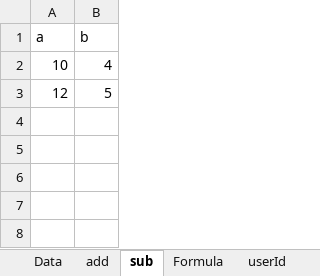
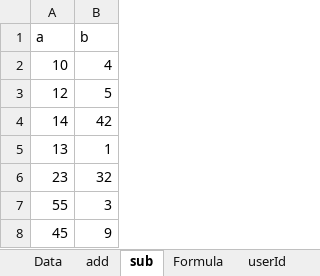
Before and after one commit to gitter-badger/njexl, an Excel workbook: testing/samples/UIData.xlsx, sheet sub, drawn as a sheet; values as stored, in another font and other column widths than the file's, no borders; the diff names each change by its address in the sheet, - before the commit and + after, or states it on an @@ line.

```diff
--- a/testing/samples/UIData.xlsx (sheet sub)
+++ b/testing/samples/UIData.xlsx (sheet sub)
+row 4: 14 | 42
+row 5: 13 | 1
+row 6: 23 | 32
+row 7: 55 | 3
+row 8: 45 | 9
```
Also changed, not shown: 3 other files.
